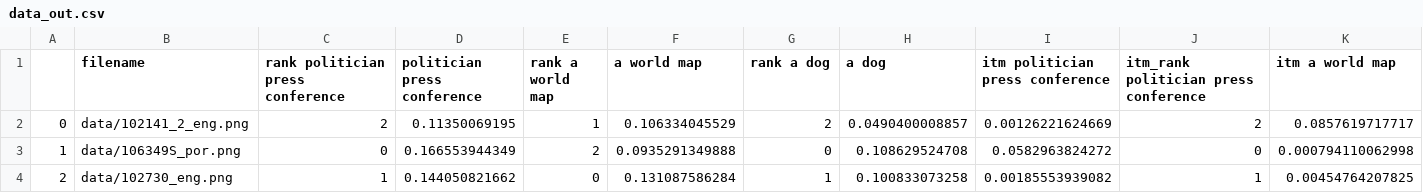
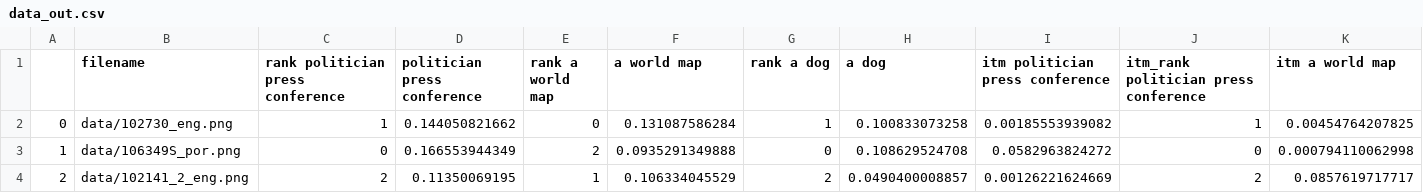
Before and after one commit to ChristineSchulz/AMMICO, a CSV file: source/notebooks/data/data_out.csv, drawn as a sheet; only a part is shown; the diff covers the shown part only; the diff names each change by its address in the sheet, - before the commit and + after, or states it on an @@ line.

```diff
--- a/source/notebooks/data/data_out.csv
+++ b/source/notebooks/data/data_out.csv
-B2 (filename): data/102141_2_eng.png
+B2 (filename): data/102730_eng.png
-C2 (rank politician press conference): 2
+C2 (rank politician press conference): 1
-D2 (politician press conference): 0.11350069195
+D2 (politician press conference): 0.144050821662
-E2 (rank a world map): 1
+E2 (rank a world map): 0
-F2 (a world map): 0.106334045529
+F2 (a world map): 0.131087586284
-G2 (rank a dog): 2
+G2 (rank a dog): 1
-H2 (a dog): 0.0490400008857
+H2 (a dog): 0.100833073258
-I2 (itm politician press conference): 0.00126221624669
+I2 (itm politician press conference): 0.00185553939082
-J2: 2
+J2: 1
-K2 (itm a world map): 0.0857619717717
+K2 (itm a world map): 0.00454764207825
-B4 (filename): data/102730_eng.png
+B4 (filename): data/102141_2_eng.png
-C4 (rank politician press conference): 1
+C4 (rank politician press conference): 2
-D4 (politician press conference): 0.144050821662
+D4 (politician press conference): 0.11350069195
-E4 (rank a world map): 0
+E4 (rank a world map): 1
-F4 (a world map): 0.131087586284
+F4 (a world map): 0.106334045529
-G4 (rank a dog): 1
+G4 (rank a dog): 2
-H4 (a dog): 0.100833073258
+H4 (a dog): 0.0490400008857
-I4 (itm politician press conference): 0.00185553939082
+I4 (itm politician press conference): 0.00126221624669
-J4: 1
+J4: 2
-K4 (itm a world map): 0.00454764207825
+K4 (itm a world map): 0.0857619717717
```
Also changed, not shown: 6 edited cells elsewhere in this file, source/notebooks/data_out2.csv, 27 other files.
